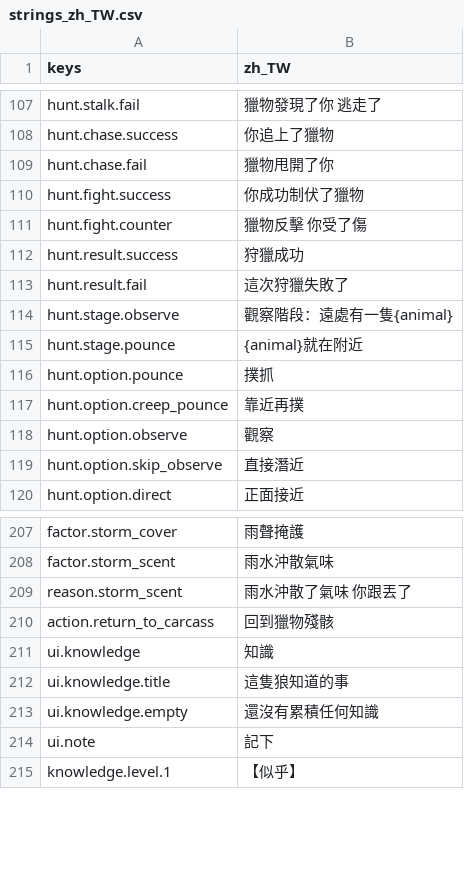
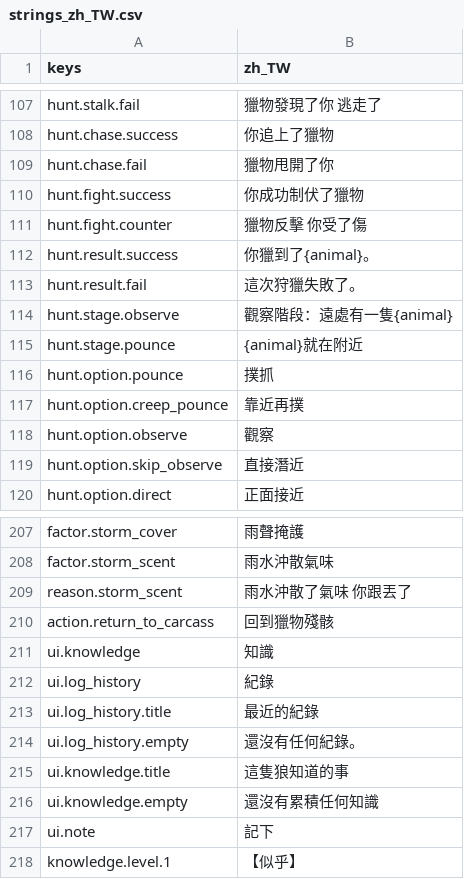
Before and after one commit to gigd123/wolf-life, a CSV file: localization/strings_zh_TW.csv, drawn as a sheet; only a part is shown, gaps mark what is left out.

```diff
--- a/localization/strings_zh_TW.csv
+++ b/localization/strings_zh_TW.csv
@@ -111,4 +111,4 @@ hunt.fight.success,你成功制伏了獵物
 hunt.fight.counter,獵物反擊 你受了傷
-hunt.result.success,狩獵成功
-hunt.result.fail,這次狩獵失敗了
+hunt.result.success,你獵到了{animal}。
+hunt.result.fail,這次狩獵失敗了。
 hunt.stage.observe,觀察階段：遠處有一隻{animal}
@@ -211,2 +211,5 @@ action.return_to_carcass,回到獵物殘骸
 ui.knowledge,知識
+ui.log_history,紀錄
+ui.log_history.title,最近的紀錄
+ui.log_history.empty,還沒有任何紀錄。
 ui.knowledge.title,這隻狼知道的事
```
Also changed, not shown: 3 other files.
